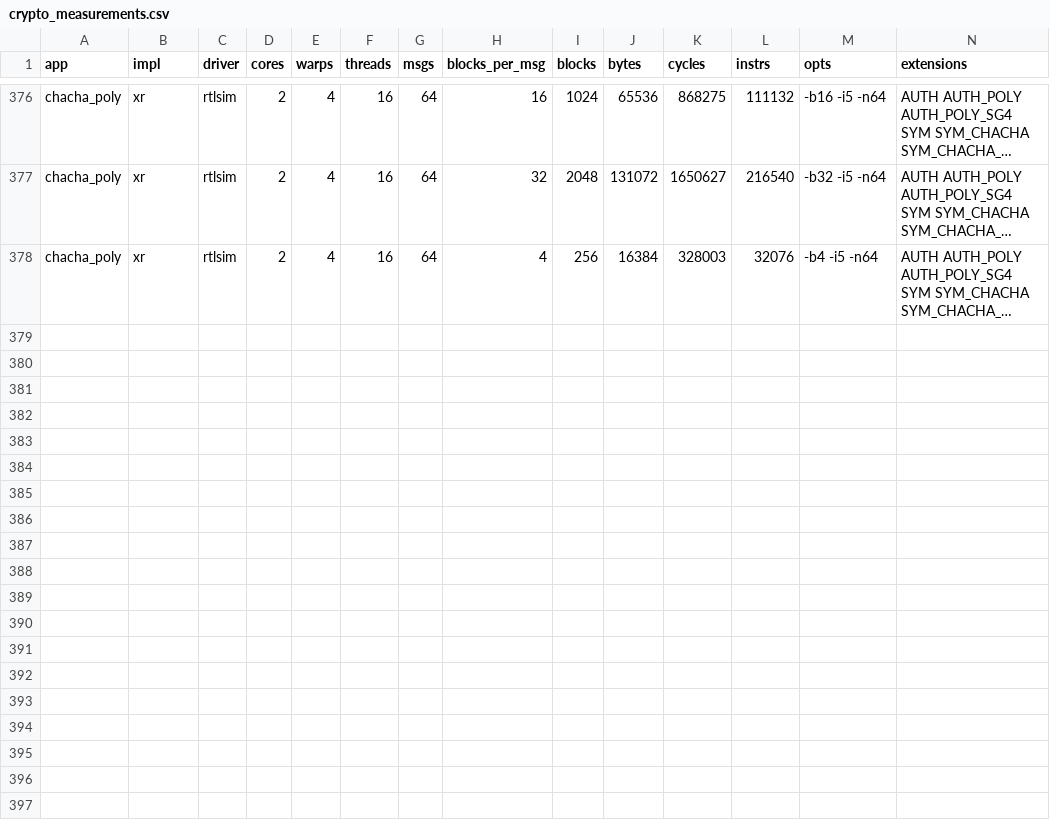
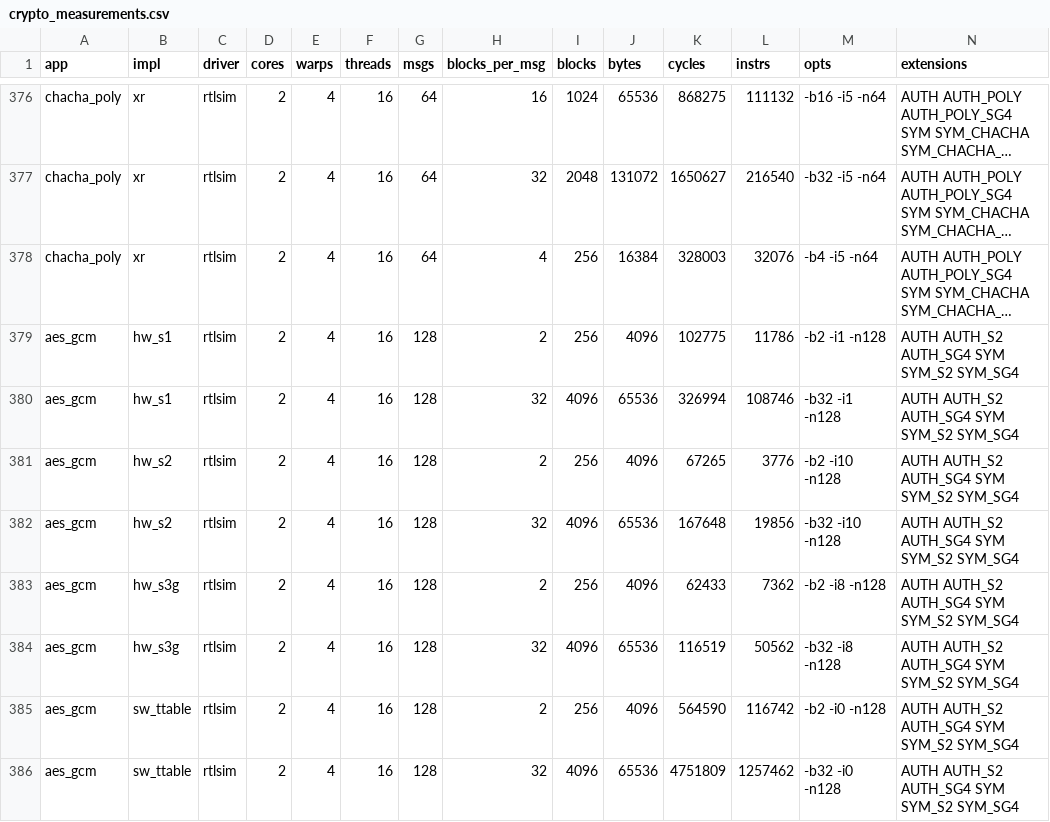
Before and after one commit to JiangboWANGfr/vortexCrypto, a CSV file: docs/proposals/data/crypto_measurements.csv, drawn as a sheet; only a part is shown, gaps mark what is left out; long unchanged cells end in …; rows hold the shown columns only; the diff names each change by its address in the sheet, - before the commit and + after, or states it on an @@ line.

```diff
--- a/docs/proposals/data/crypto_measurements.csv
+++ b/docs/proposals/data/crypto_measurements.csv
+row 379: aes_gcm | hw_s1 | rtlsim | 2 | 4 | 16 | 128 | 2 | 256 | 4096 | 102775 | 11786 | -b2 -i1 -n128 | AUTH AUTH_S2 AUTH_SG4 SYM SYM_S2 SYM_SG4
+row 380: aes_gcm | hw_s1 | rtlsim | 2 | 4 | 16 | 128 | 32 | 4096 | 65536 | 326994 | 108746 | -b32 -i1 -n128 | AUTH AUTH_S2 AUTH_SG4 SYM SYM_S2 SYM_SG4
+row 381: aes_gcm | hw_s2 | rtlsim | 2 | 4 | 16 | 128 | 2 | 256 | 4096 | 67265 | 3776 | -b2 -i10 -n128 | AUTH AUTH_S2 AUTH_SG4 SYM SYM_S2 SYM_SG4
+row 382: aes_gcm | hw_s2 | rtlsim | 2 | 4 | 16 | 128 | 32 | 4096 | 65536 | 167648 | 19856 | -b32 -i10 -n128 | AUTH AUTH_S2 AUTH_SG4 SYM SYM_S2 SYM_SG4
+row 383: aes_gcm | hw_s3g | rtlsim | 2 | 4 | 16 | 128 | 2 | 256 | 4096 | 62433 | 7362 | -b2 -i8 -n128 | AUTH AUTH_S2 AUTH_SG4 SYM SYM_S2 SYM_SG4
+row 384: aes_gcm | hw_s3g | rtlsim | 2 | 4 | 16 | 128 | 32 | 4096 | 65536 | 116519 | 50562 | -b32 -i8 -n128 | AUTH AUTH_S2 AUTH_SG4 SYM SYM_S2 SYM_SG4
+row 385: aes_gcm | sw_ttable | rtlsim | 2 | 4 | 16 | 128 | 2 | 256 | 4096 | 564590 | 116742 | -b2 -i0 -n128 | AUTH AUTH_S2 AUTH_SG4 SYM SYM_S2 SYM_SG4
+row 386: aes_gcm | sw_ttable | rtlsim | 2 | 4 | 16 | 128 | 32 | 4096 | 65536 | 4751809 | 1257462 | -b32 -i0 -n128 | AUTH AUTH_S2 AUTH_SG4 SYM SYM_S2 SYM_SG4
```
